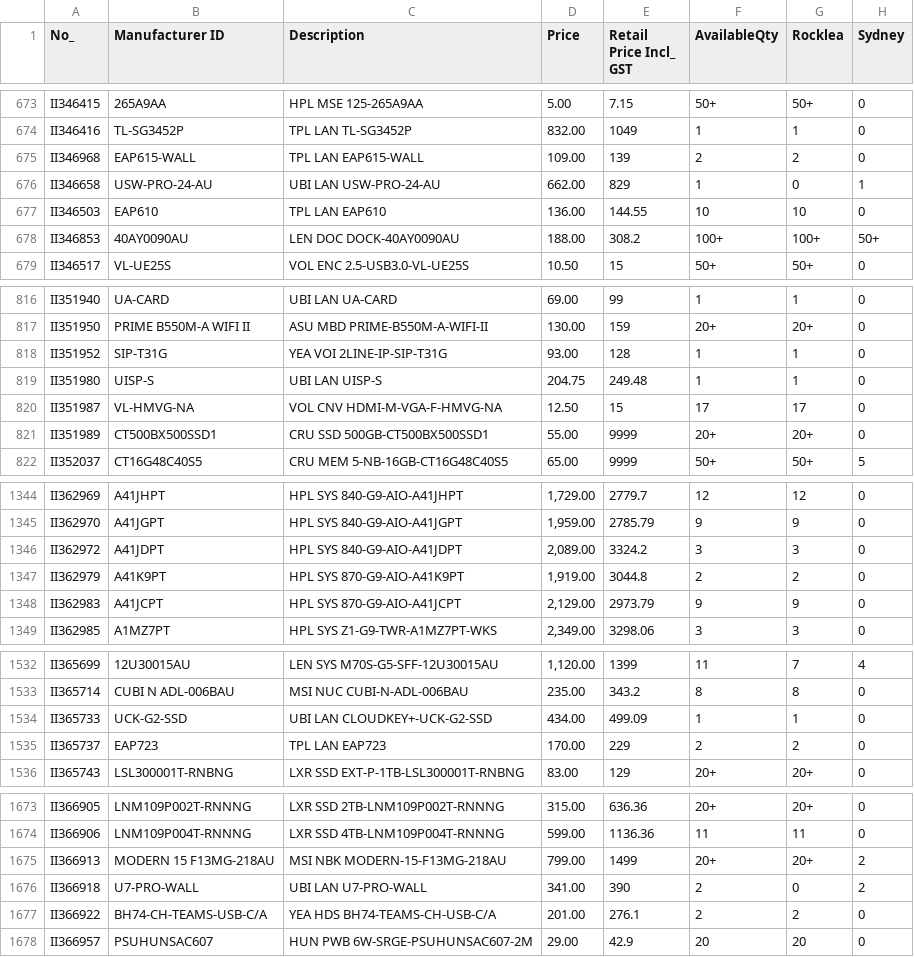
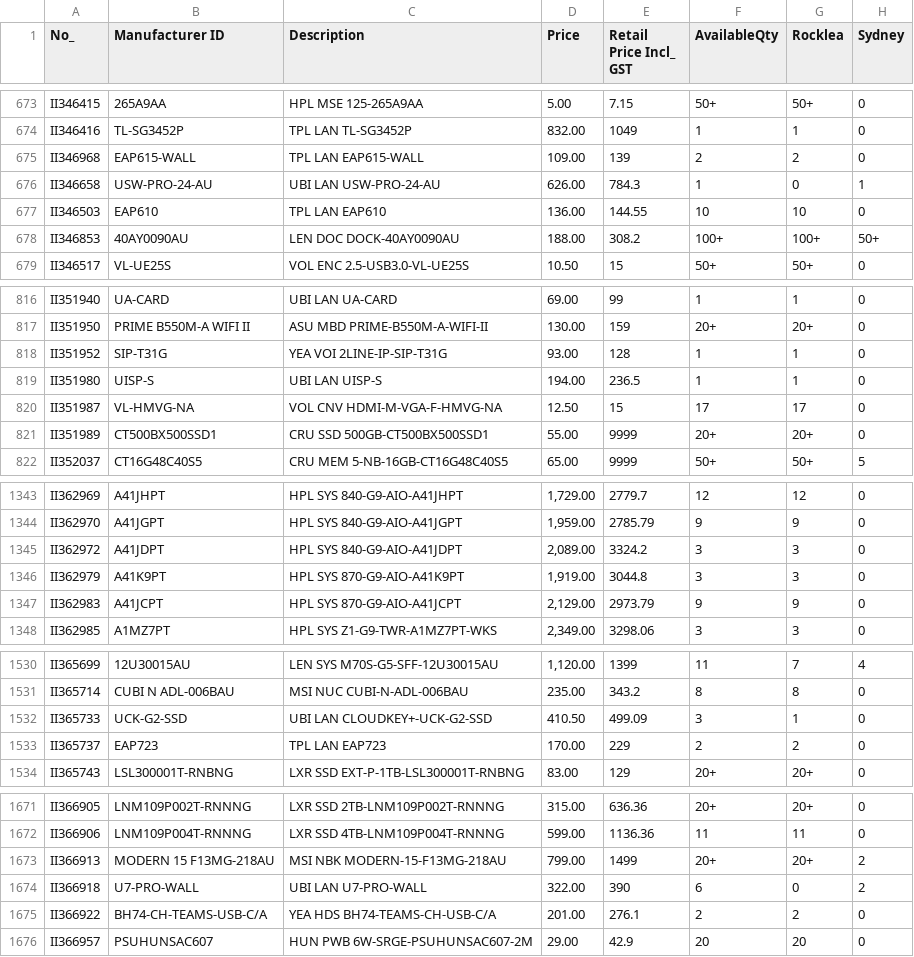
Before and after one commit to bboychris168/ETECPLUS-Datafeeds, a CSV file: suppliers/auscomp_datafeed.csv, drawn as a sheet; only a part is shown, gaps mark what is left out; addresses are those after the commit; the diff covers the shown part only; the diff names each change by its address in the sheet, - before the commit and + after, or states it on an @@ line.

```diff
--- a/suppliers/auscomp_datafeed.csv
+++ b/suppliers/auscomp_datafeed.csv
-D676 (Price): 662.00
+D676 (Price): 626.00
-E676 (Retail Price Incl_ GST): 829
+E676 (Retail Price Incl_ GST): 784.3
-D819 (Price): 204.75
+D819 (Price): 194.00
-E819 (Retail Price Incl_ GST): 249.48
+E819 (Retail Price Incl_ GST): 236.5
-F1346 (AvailableQty): 2
+F1346 (AvailableQty): 3
-G1346 (Rocklea): 2
+G1346 (Rocklea): 3
-D1532 (Price): 434.00
+D1532 (Price): 410.50
-F1532 (AvailableQty): 1
+F1532 (AvailableQty): 3
-D1674 (Price): 341.00
+D1674 (Price): 322.00
-F1674 (AvailableQty): 2
+F1674 (AvailableQty): 6
```
Also changed, not shown: 2 added rows, 6 removed rows and 25 edited cells elsewhere in this file, 3 other files.
